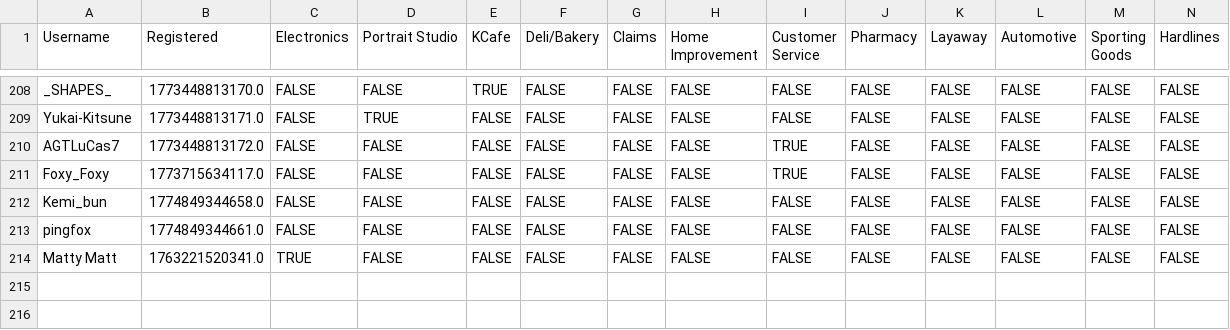
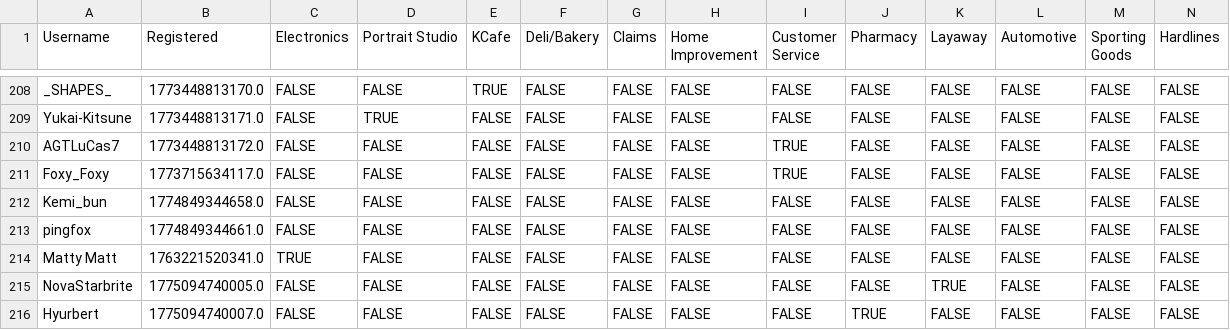
Before and after one commit to VRC-Kmart/aisle-6, a CSV file: clockboy/associates.csv, drawn as a sheet; only a part is shown, gaps mark what is left out; rows hold the shown columns only; the diff names each change by its address in the sheet, - before the commit and + after, or states it on an @@ line.

```diff
--- a/clockboy/associates.csv
+++ b/clockboy/associates.csv
+row 215: NovaStarbrite | 1775094740005.0 | FALSE | FALSE | FALSE | FALSE | FALSE | FALSE | FALSE | FALSE | TRUE | FALSE | FALSE | FALSE
+row 216: Hyurbert | 1775094740007.0 | FALSE | FALSE | FALSE | FALSE | FALSE | FALSE | FALSE | TRUE | FALSE | FALSE | FALSE | FALSE
```
Also changed, not shown: 3 other files.
